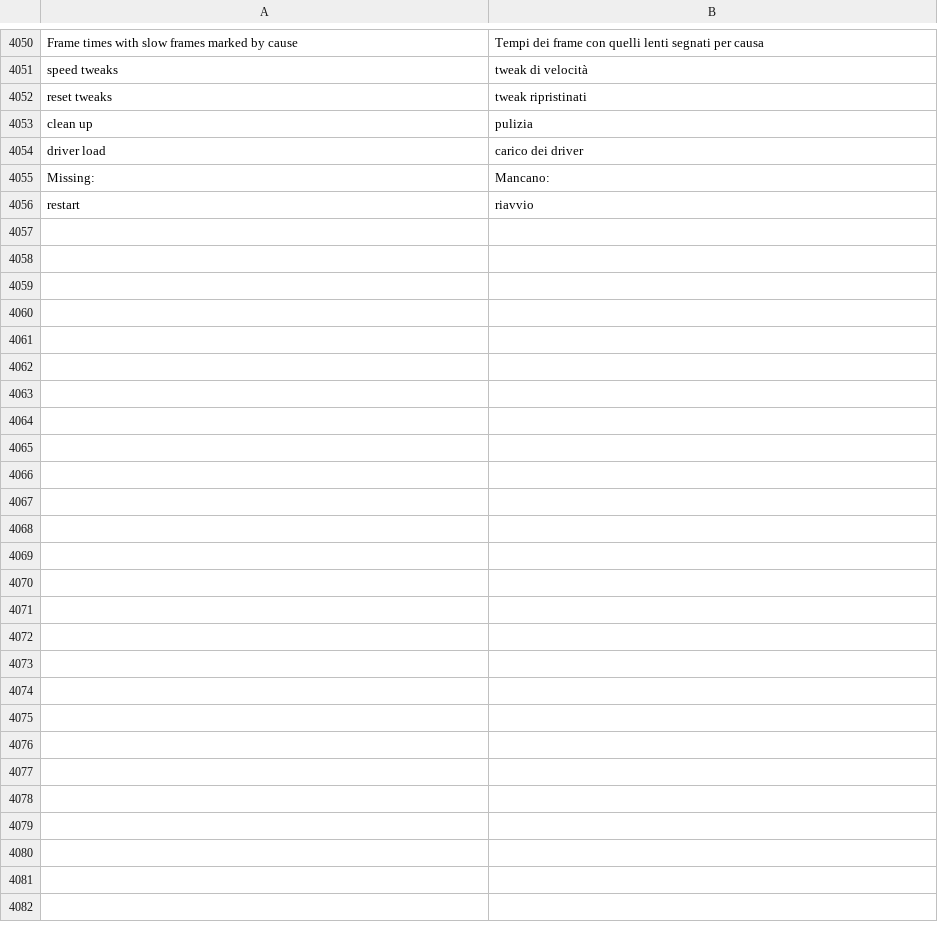
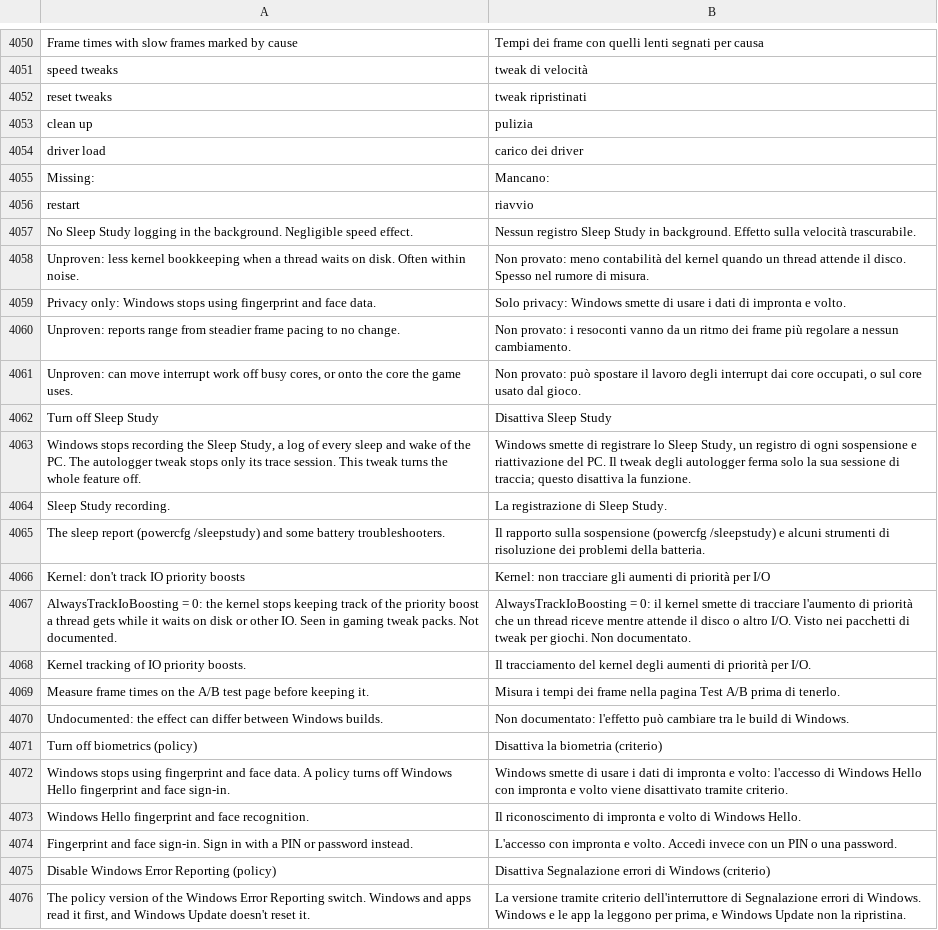
Before and after one commit to arttnomadd/ArchTweaker, a TSV file: lang/it.tsv, drawn as a sheet; only a part is shown, gaps mark what is left out; the diff covers the shown part only; the diff names each change by its address in the sheet, - before the commit and + after, or states it on an @@ line.

```diff
--- a/lang/it.tsv
+++ b/lang/it.tsv
+row 4057: No Sleep Study logging in the background. Negligible speed effect. | Nessun registro Sleep Study in background. Effetto sulla velocità trascurabile.
+row 4058: Unproven: less kernel bookkeeping when a thread waits on disk. Often within noise. | Non provato: meno contabilità del kernel quando un thread attende il disco. Spesso nel rumore di misura.
+row 4059: Privacy only: Windows stops using fingerprint and face data. | Solo privacy: Windows smette di usare i dati di impronta e volto.
+row 4060: Unproven: reports range from steadier frame pacing to no change. | Non provato: i resoconti vanno da un ritmo dei frame più regolare a nessun cambiamento.
+row 4061: Unproven: can move interrupt work off busy cores, or onto the core the game uses. | Non provato: può spostare il lavoro degli interrupt dai core occupati, o sul core usato dal gioco.
+row 4062: Turn off Sleep Study | Disattiva Sleep Study
+row 4063: Windows stops recording the Sleep Study, a log of every sleep and wake of the PC. The autologger tweak stops only its trace session. This tweak turns the whole feature off. | Windows smette di registrare lo Sleep Study, un registro di ogni sospensione e riattivazione del PC. Il tweak degli autologger ferma solo la sua sessione di traccia; questo disattiva la funzione.
+row 4064: Sleep Study recording. | La registrazione di Sleep Study.
+row 4065: The sleep report (powercfg /sleepstudy) and some battery troubleshooters. | Il rapporto sulla sospensione (powercfg /sleepstudy) e alcuni strumenti di risoluzione dei problemi della batteria.
+row 4066: Kernel: don't track IO priority boosts | Kernel: non tracciare gli aumenti di priorità per I/O
+row 4067: AlwaysTrackIoBoosting = 0: the kernel stops keeping track of the priority boost a thread gets while it waits on disk or other IO. Seen in gaming tweak packs. Not documented. | AlwaysTrackIoBoosting = 0: il kernel smette di tracciare l'aumento di priorità che un thread riceve mentre attende il disco o altro I/O. Visto nei pacchetti di tweak per giochi. Non documentato.
+row 4068: Kernel tracking of IO priority boosts. | Il tracciamento del kernel degli aumenti di priorità per I/O.
+row 4069: Measure frame times on the A/B test page before keeping it. | Misura i tempi dei frame nella pagina Test A/B prima di tenerlo.
+row 4070: Undocumented: the effect can differ between Windows builds. | Non documentato: l'effetto può cambiare tra le build di Windows.
+row 4071: Turn off biometrics (policy) | Disattiva la biometria (criterio)
+row 4072: Windows stops using fingerprint and face data. A policy turns off Windows Hello fingerprint and face sign-in. | Windows smette di usare i dati di impronta e volto: l'accesso di Windows Hello con impronta e volto viene disattivato tramite criterio.
+row 4073: Windows Hello fingerprint and face recognition. | Il riconoscimento di impronta e volto di Windows Hello.
+row 4074: Fingerprint and face sign-in. Sign in with a PIN or password instead. | L'accesso con impronta e volto. Accedi invece con un PIN o una password.
+row 4075: Disable Windows Error Reporting (policy) | Disattiva Segnalazione errori di Windows (criterio)
+row 4076: The policy version of the Windows Error Reporting switch. Windows and apps read it first, and Windows Update doesn't reset it. | La versione tramite criterio dell'interruttore di Segnalazione errori di Windows. Windows e le app la leggono per prima, e Windows Update non la ripristina.
```
Also changed, not shown: 13 added rows elsewhere in this file, lang/de.tsv, 14 other files.
